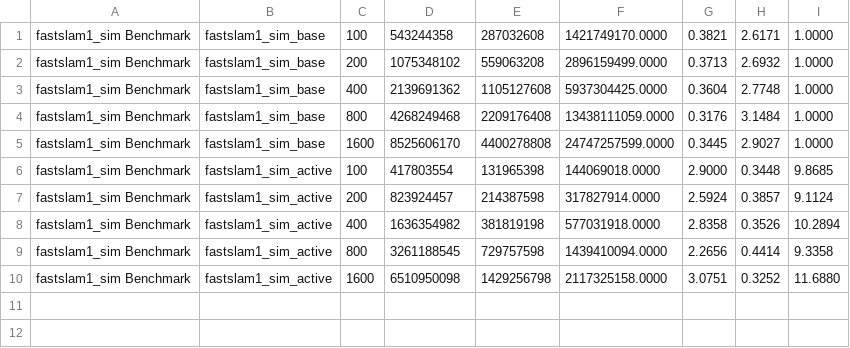
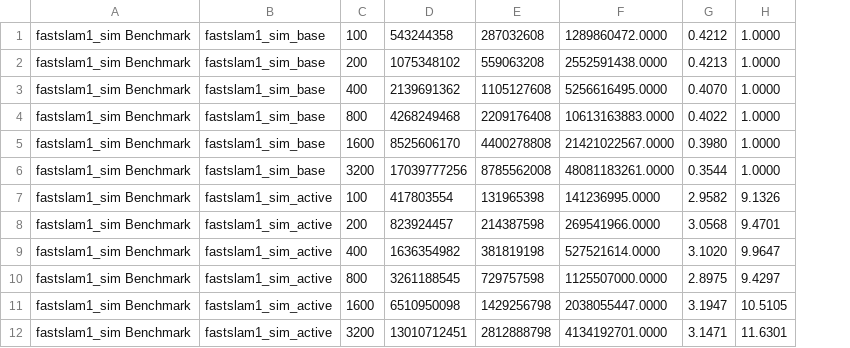
Before and after one commit to RomeoV/FasterSLAM, a CSV file: visualization/polybox/fastslam1_particle.csv, drawn as a sheet; removed rows and columns are numbered as before the commit, all else as after; the diff names each change by its address in the sheet, - before the commit and + after, or states it on an @@ line.

Commit message:
added new files from polybox

```diff
--- a/visualization/polybox/fastslam1_particle.csv
+++ b/visualization/polybox/fastslam1_particle.csv
-column F, rows 1-10: 1421749170.0000 | 2896159499.0000 | 5937304425.0000 | 13438111059.0000 | 24747257599.0000 | 144069018.0000 | 317827914.0000 | 577031918.0000 | 1439410094.0000 | 2117325158.0000
-column G, rows 1-10: 0.3821 | 0.3713 | 0.3604 | 0.3176 | 0.3445 | 2.9000 | 2.5924 | 2.8358 | 2.2656 | 3.0751
-column H, rows 1-10: 2.6171 | 2.6932 | 2.7748 | 3.1484 | 2.9027 | 0.3448 | 0.3857 | 0.3526 | 0.4414 | 0.3252
+column F, rows 1-5: 1289860472.0000 | 2552591438.0000 | 5256616495.0000 | 10613163883.0000 | 21421022567.0000; rows 7-11: 141236995.0000 | 269541966.0000 | 527521614.0000 | 1125507000.0000 | 2038055447.0000
+column G, rows 1-5: 0.4212 | 0.4213 | 0.4070 | 0.4022 | 0.3980; rows 7-11: 2.9582 | 3.0568 | 3.1020 | 2.8975 | 3.1947
+row 6: fastslam1_sim Benchmark | fastslam1_sim_base | 3200 | 17039777256 | 8785562008 | 48081183261.0000 | 0.3544 | 1.0000
-H7: 9.8685
+H7: 9.1326
-H8: 9.1124
+H8: 9.4701
-H9: 10.2894
+H9: 9.9647
-H10: 9.3358
+H10: 9.4297
-H11: 11.6880
+H11: 10.5105
+row 12: fastslam1_sim Benchmark | fastslam1_sim_active | 3200 | 13010712451 | 2812888798 | 4134192701.0000 | 3.1471 | 11.6301
```
Also changed, not shown: visualization/polybox/benchmark.csv, visualization/polybox/fastslam1_feature.csv, 4 other files.
